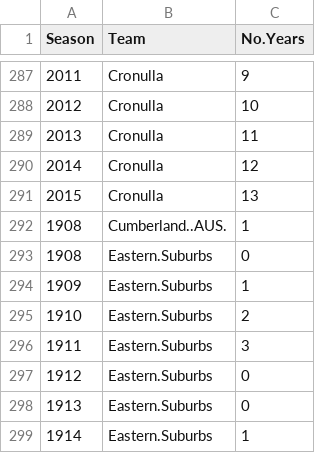
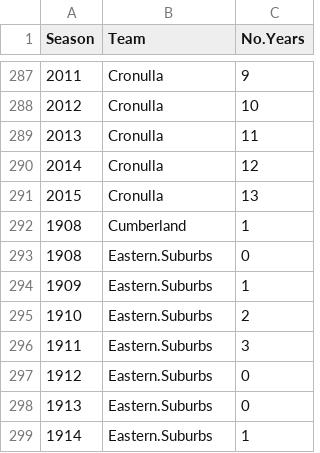
Before and after one commit to camroberts/udacity, a CSV file: data/nrl_stats.csv, drawn as a sheet; only a part is shown, gaps mark what is left out.

```diff
--- a/data/nrl_stats.csv
+++ b/data/nrl_stats.csv
@@ -291,3 +291,3 @@
 "2015","Cronulla",13
-"1908","Cumberland..AUS.",1
+"1908","Cumberland",1
 "1908","Eastern.Suburbs",0
```
Also changed, not shown: data/nrl_raw.csv.
